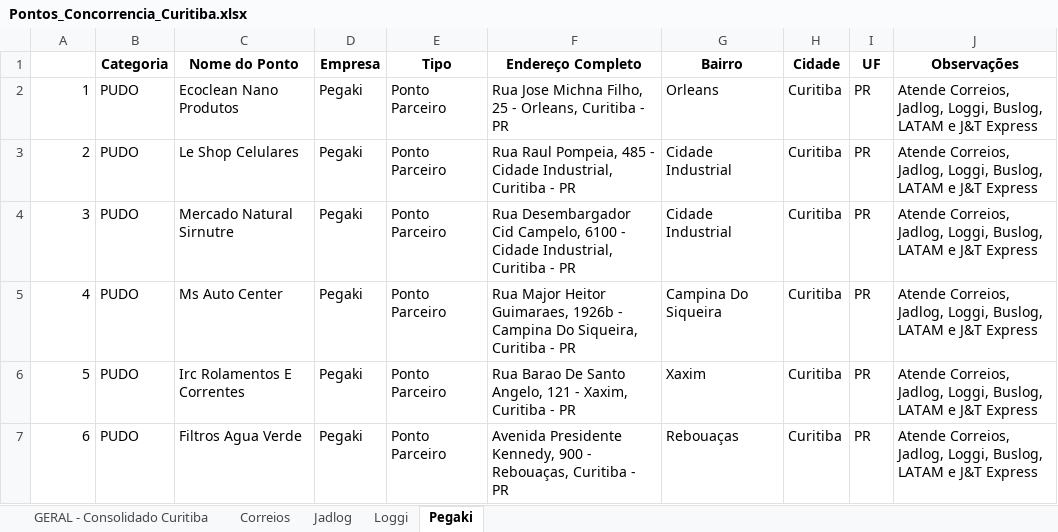
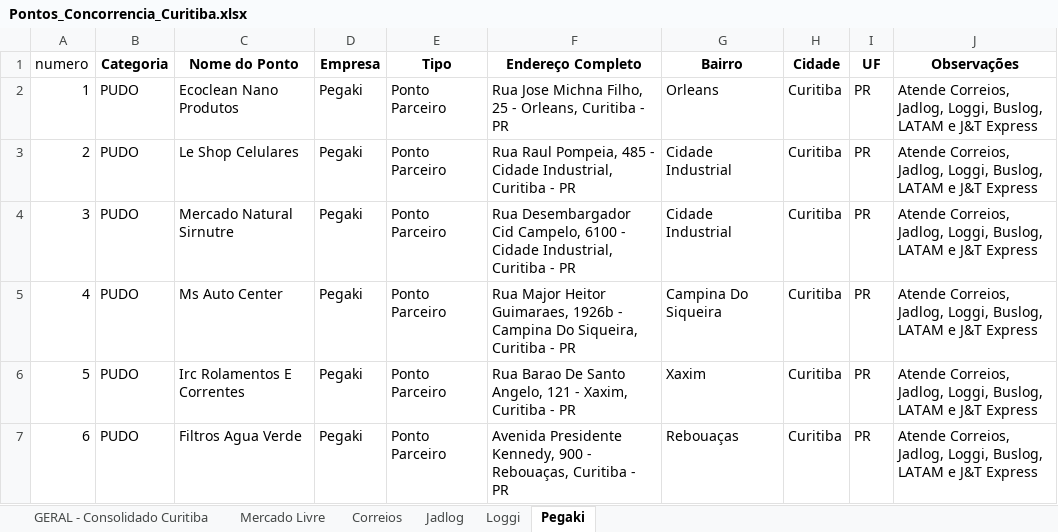
Before and after one commit to luizgamarra/maps-streamlit, an Excel workbook: Pontos_Concorrencia_Curitiba.xlsx, sheet Pegaki, drawn as a sheet; only a part is shown; values as stored, in another font and other column widths than the file's, no borders; the diff names each change by its address in the sheet, - before the commit and + after, or states it on an @@ line.

```diff
--- a/Pontos_Concorrencia_Curitiba.xlsx (sheet Pegaki)
+++ b/Pontos_Concorrencia_Curitiba.xlsx (sheet Pegaki)
+sheet tab: Mercado Livre
-A1: (empty)
+A1: numero
```
Also changed, not shown: sheet GERAL - Consolidado Curitiba, lat-long.xlsx, 2 other files.
